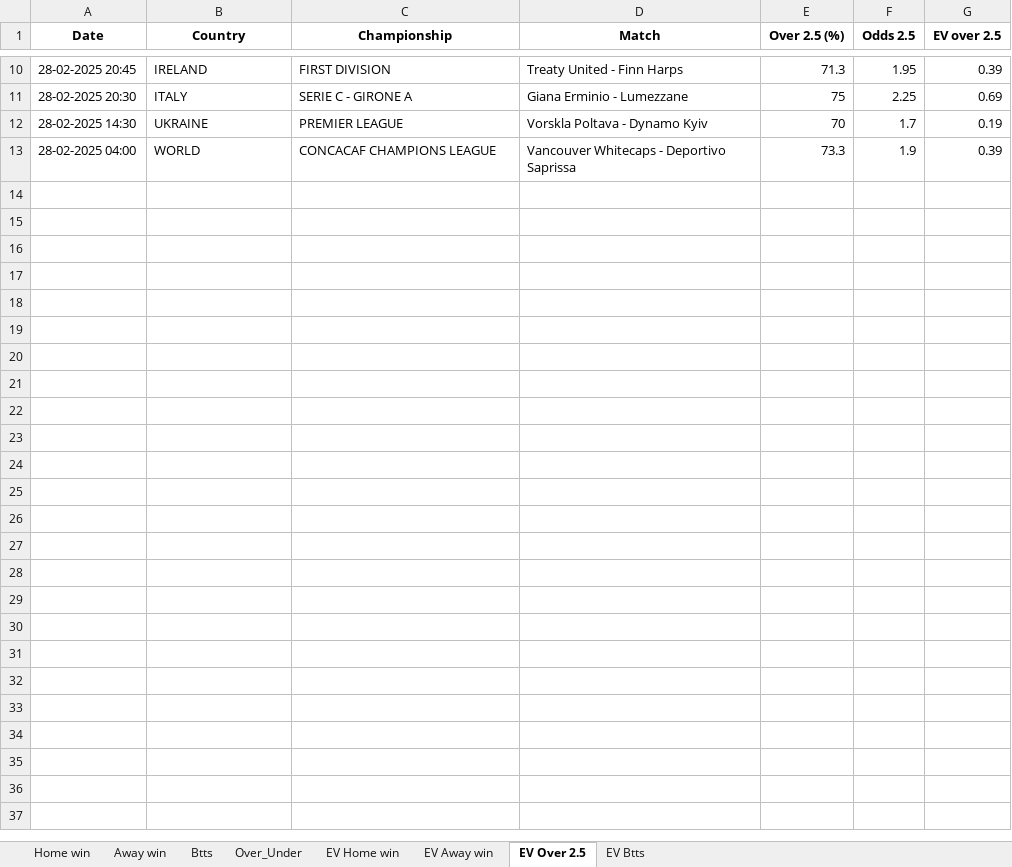
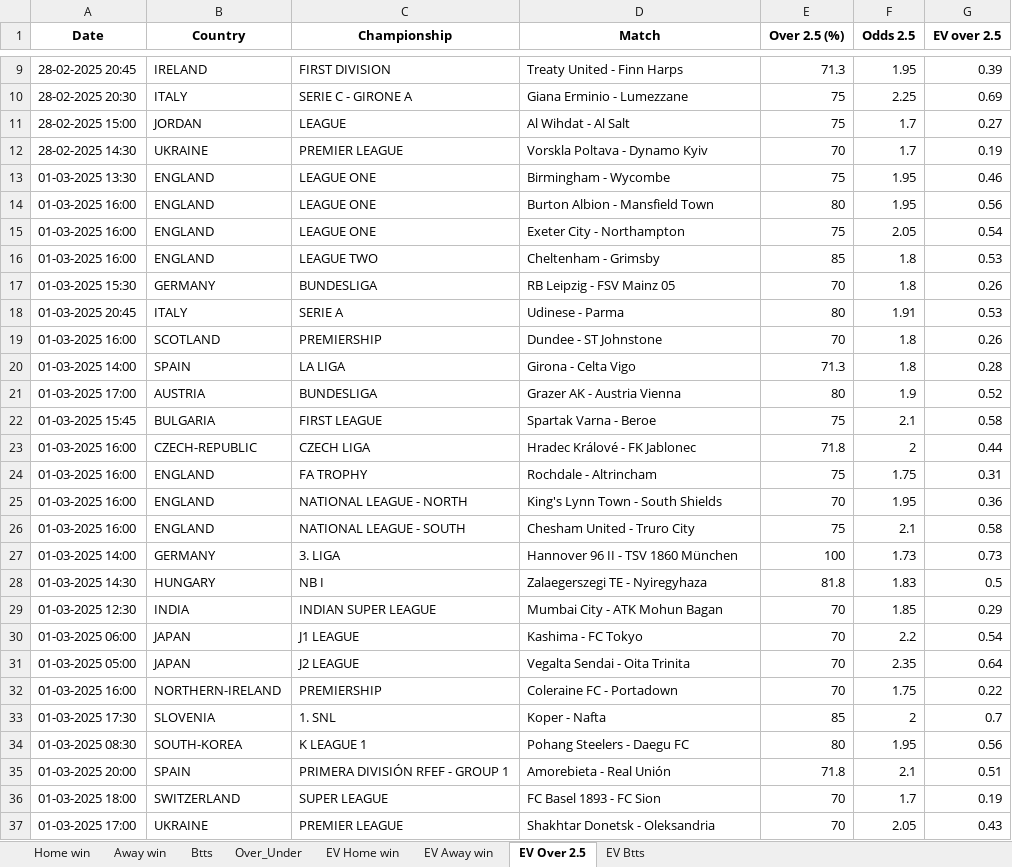
Before and after one commit to dcosta-da/soccer_predictions_scraper, an Excel workbook: scraper/data/betclever_predictions.xlsx, sheet EV Over 2.5, drawn as a sheet; only a part is shown, gaps mark what is left out; values as stored, in another font and other column widths than the file's, no borders; removed rows and columns are numbered as before the commit, all else as after; the diff covers the shown part only; the diff names each change by its address in the sheet, - before the commit and + after, or states it on an @@ line.

```diff
--- a/scraper/data/betclever_predictions.xlsx (sheet EV Over 2.5)
+++ b/scraper/data/betclever_predictions.xlsx (sheet EV Over 2.5)
+row 11: 28-02-2025 15:00 | JORDAN | LEAGUE | Al Wihdat - Al Salt | 75 | 1.7 | 0.27
-row 13: 28-02-2025 04:00 | WORLD | CONCACAF CHAMPIONS LEAGUE | Vancouver Whitecaps - Deportivo Saprissa | 73.3 | 1.9 | 0.39
+row 13: 01-03-2025 13:30 | ENGLAND | LEAGUE ONE | Birmingham - Wycombe | 75 | 1.95 | 0.46
+row 14: 01-03-2025 16:00 | ENGLAND | LEAGUE ONE | Burton Albion - Mansfield Town | 80 | 1.95 | 0.56
+row 15: 01-03-2025 16:00 | ENGLAND | LEAGUE ONE | Exeter City - Northampton | 75 | 2.05 | 0.54
+row 16: 01-03-2025 16:00 | ENGLAND | LEAGUE TWO | Cheltenham - Grimsby | 85 | 1.8 | 0.53
+row 17: 01-03-2025 15:30 | GERMANY | BUNDESLIGA | RB Leipzig - FSV Mainz 05 | 70 | 1.8 | 0.26
+row 18: 01-03-2025 20:45 | ITALY | SERIE A | Udinese - Parma | 80 | 1.91 | 0.53
+row 19: 01-03-2025 16:00 | SCOTLAND | PREMIERSHIP | Dundee - ST Johnstone | 70 | 1.8 | 0.26
+row 20: 01-03-2025 14:00 | SPAIN | LA LIGA | Girona - Celta Vigo | 71.3 | 1.8 | 0.28
+row 21: 01-03-2025 17:00 | AUSTRIA | BUNDESLIGA | Grazer AK - Austria Vienna | 80 | 1.9 | 0.52
+row 22: 01-03-2025 15:45 | BULGARIA | FIRST LEAGUE | Spartak Varna - Beroe | 75 | 2.1 | 0.58
+row 23: 01-03-2025 16:00 | CZECH-REPUBLIC | CZECH LIGA | Hradec Králové - FK Jablonec | 71.8 | 2 | 0.44
+row 24: 01-03-2025 16:00 | ENGLAND | FA TROPHY | Rochdale - Altrincham | 75 | 1.75 | 0.31
+row 25: 01-03-2025 16:00 | ENGLAND | NATIONAL LEAGUE - NORTH | King's Lynn Town - South Shields | 70 | 1.95 | 0.36
+row 26: 01-03-2025 16:00 | ENGLAND | NATIONAL LEAGUE - SOUTH | Chesham United - Truro City | 75 | 2.1 | 0.58
+row 27: 01-03-2025 14:00 | GERMANY | 3. LIGA | Hannover 96 II - TSV 1860 München | 100 | 1.73 | 0.73
+row 28: 01-03-2025 14:30 | HUNGARY | NB I | Zalaegerszegi TE - Nyiregyhaza | 81.8 | 1.83 | 0.5
+row 29: 01-03-2025 12:30 | INDIA | INDIAN SUPER LEAGUE | Mumbai City - ATK Mohun Bagan | 70 | 1.85 | 0.29
+row 30: 01-03-2025 06:00 | JAPAN | J1 LEAGUE | Kashima - FC Tokyo | 70 | 2.2 | 0.54
+row 31: 01-03-2025 05:00 | JAPAN | J2 LEAGUE | Vegalta Sendai - Oita Trinita | 70 | 2.35 | 0.64
+row 32: 01-03-2025 16:00 | NORTHERN-IRELAND | PREMIERSHIP | Coleraine FC - Portadown | 70 | 1.75 | 0.22
+row 33: 01-03-2025 17:30 | SLOVENIA | 1. SNL | Koper - Nafta | 85 | 2 | 0.7
+row 34: 01-03-2025 08:30 | SOUTH-KOREA | K LEAGUE 1 | Pohang Steelers - Daegu FC | 80 | 1.95 | 0.56
+row 35: 01-03-2025 20:00 | SPAIN | PRIMERA DIVISIÓN RFEF - GROUP 1 | Amorebieta - Real Unión | 71.8 | 2.1 | 0.51
+row 36: 01-03-2025 18:00 | SWITZERLAND | SUPER LEAGUE | FC Basel 1893 - FC Sion | 70 | 1.7 | 0.19
+row 37: 01-03-2025 17:00 | UKRAINE | PREMIER LEAGUE | Shakhtar Donetsk - Oleksandria | 70 | 2.05 | 0.43
```
Also changed, not shown: 1 added row and 2 removed rows elsewhere in this sheet, sheet EV Home win, sheet EV Btts, sheet EV Away win, sheet Over_Under, sheet Btts, sheet Home win, 1 more sheet.
